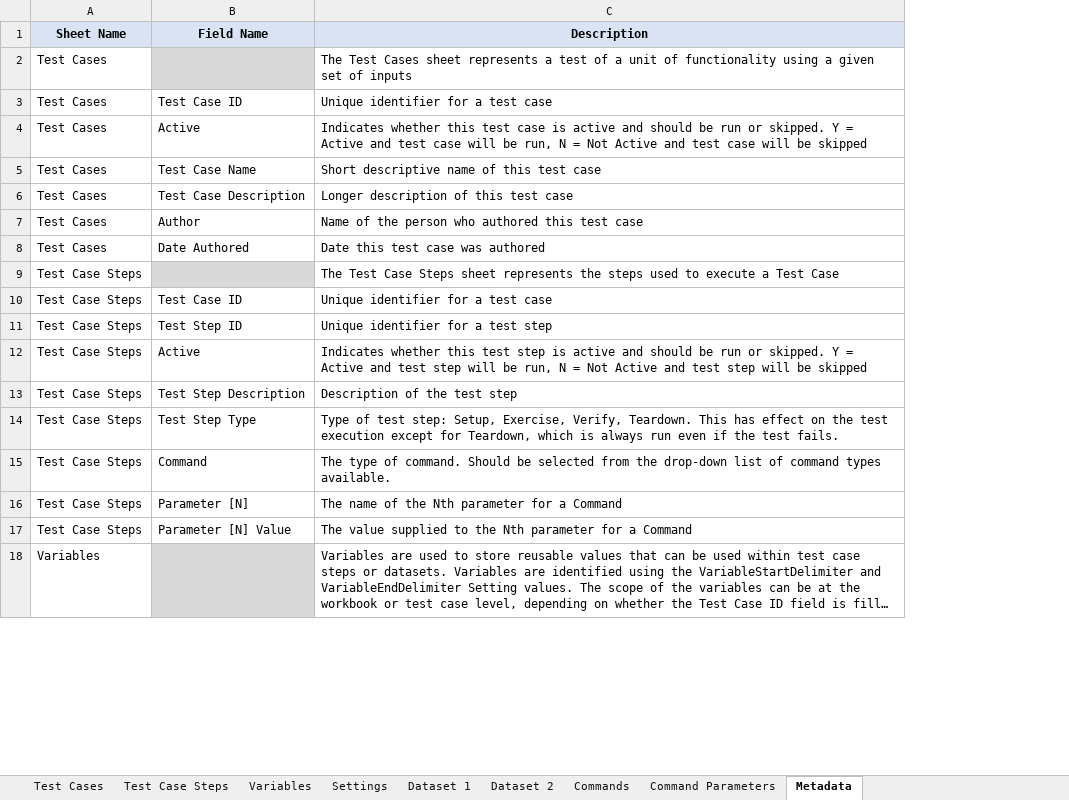
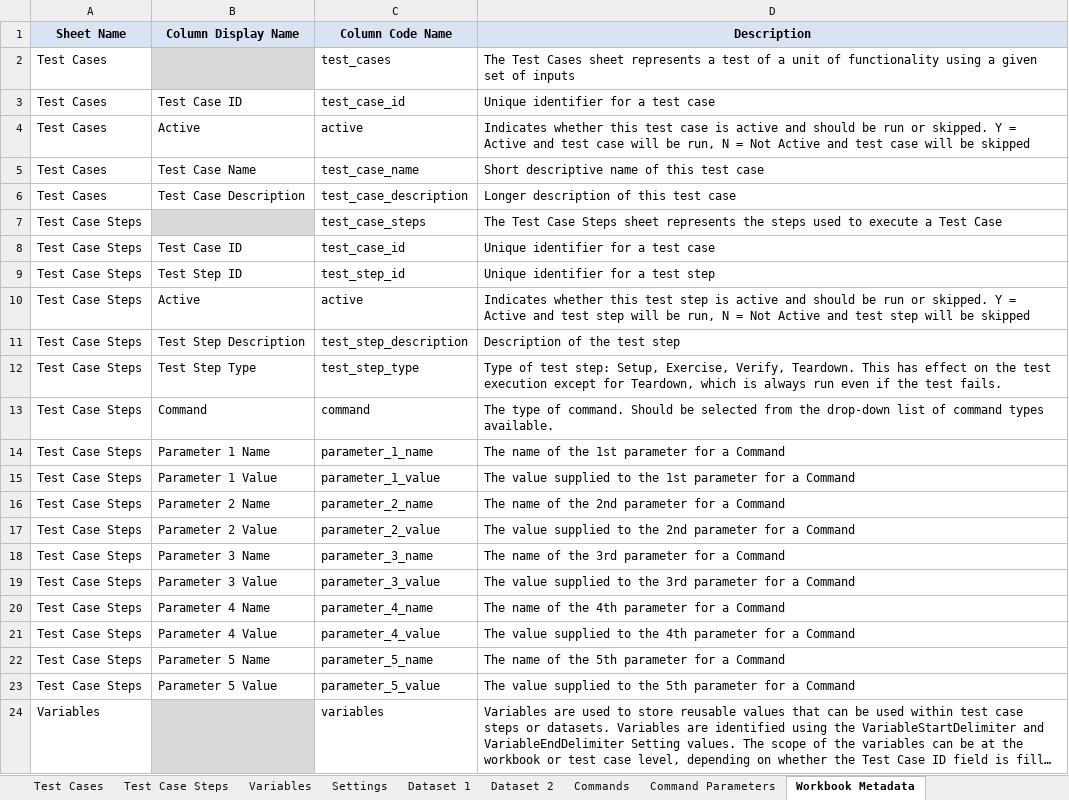
Before and after one commit to dataunit/dataunit_old, an Excel workbook: test_case_workbook.v2.xlsx, sheet Workbook Metadata, drawn as a sheet; only a part is shown; long unchanged cells end in …; values as stored, in another font and other column widths than the file's, no borders; removed rows and columns are numbered as before the commit, all else as after; the diff names each change by its address in the sheet, - before the commit and + after, or states it on an @@ line.

```diff
--- a/test_case_workbook.v2.xlsx (sheet Workbook Metadata)
+++ b/test_case_workbook.v2.xlsx (sheet Workbook Metadata)
-sheet tab: Metadata
+sheet tab: Workbook Metadata
+column C (Column Code Name), rows 2-13: test_cases | test_case_id | active | test_case_name | test_case_description | test_case_steps | test_case_id | test_step_id | active | test_step_description | test_step_type | command; rows 20-21: parameter_4_name | parameter_4_value; row 24: variables
-B1: Field Name
+B1: Column Display Name
-row 7: Test Cases | Author | Name of the person who authored this test case
-row 8: Test Cases | Date Authored | Date this test case was authored
+row 14: Test Case Steps | Parameter 1 Name | parameter_1_name | The name of the 1st parameter for a Command
+row 15: Test Case Steps | Parameter 1 Value | parameter_1_value | The value supplied to the 1st parameter for a Command
+row 16: Test Case Steps | Parameter 2 Name | parameter_2_name | The name of the 2nd parameter for a Command
+row 17: Test Case Steps | Parameter 2 Value | parameter_2_value | The value supplied to the 2nd parameter for a Command
+row 18: Test Case Steps | Parameter 3 Name | parameter_3_name | The name of the 3rd parameter for a Command
+row 19: Test Case Steps | Parameter 3 Value | parameter_3_value | The value supplied to the 3rd parameter for a Command
-B20 (Column Display Name): Parameter [N]
+B20 (Column Display Name): Parameter 4 Name
-D20 (Description): The name of the Nth parameter for a Command
+D20 (Description): The name of the 4th parameter for a Command
-B21 (Column Display Name): Parameter [N] Value
+B21 (Column Display Name): Parameter 4 Value
-D21 (Description): …to the Nth parameter for…
+D21 (Description): …to the 4th parameter for…
+row 22: Test Case Steps | Parameter 5 Name | parameter_5_name | The name of the 5th parameter for a Command
+row 23: Test Case Steps | Parameter 5 Value | parameter_5_value | The value supplied to the 5th parameter for a Command
```
Also changed, not shown: sheet Test Case Steps, 4 other files.
